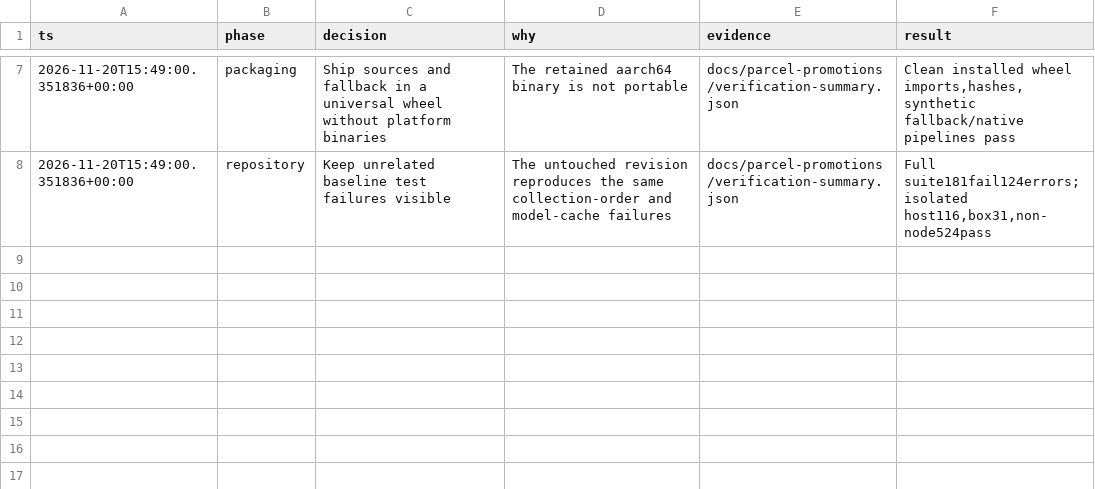
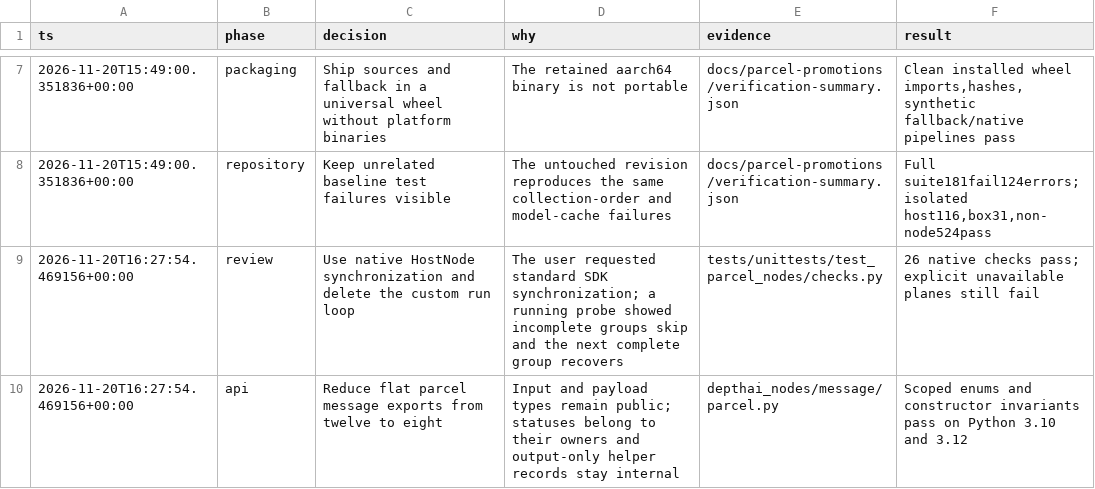
Before and after one commit to luxonis/depthai-nodes, a TSV file: docs/parcel-promotions/decisions.tsv, drawn as a sheet; only a part is shown, gaps mark what is left out.

Commit message:
refactor(parcel): use native host sync and scope message types

```diff
--- a/docs/parcel-promotions/decisions.tsv
+++ b/docs/parcel-promotions/decisions.tsv
@@ -8 +8,3 @@ ts	phase	decision	why	evidence	result
 2026-11-20T15:49:00.351836+00:00	repository	Keep unrelated baseline test failures visible	The untouched revision reproduces the same collection-order and model-cache failures	docs/parcel-promotions/verification-summary.json	Full suite181fail124errors; isolated host116,box31,non-node524pass
+2026-11-20T16:27:54.469156+00:00	review	Use native HostNode synchronization and delete the custom run loop	The user requested standard SDK synchronization; a running probe showed incomplete groups skip and the next complete group recovers	tests/unittests/test_parcel_nodes/checks.py	26 native checks pass; explicit unavailable planes still fail
+2026-11-20T16:27:54.469156+00:00	api	Reduce flat parcel message exports from twelve to eight	Input and payload types remain public; statuses belong to their owners and output-only helper records stay internal	depthai_nodes/message/parcel.py	Scoped enums and constructor invariants pass on Python 3.10 and 3.12
```
Also changed, not shown: 12 other files.
